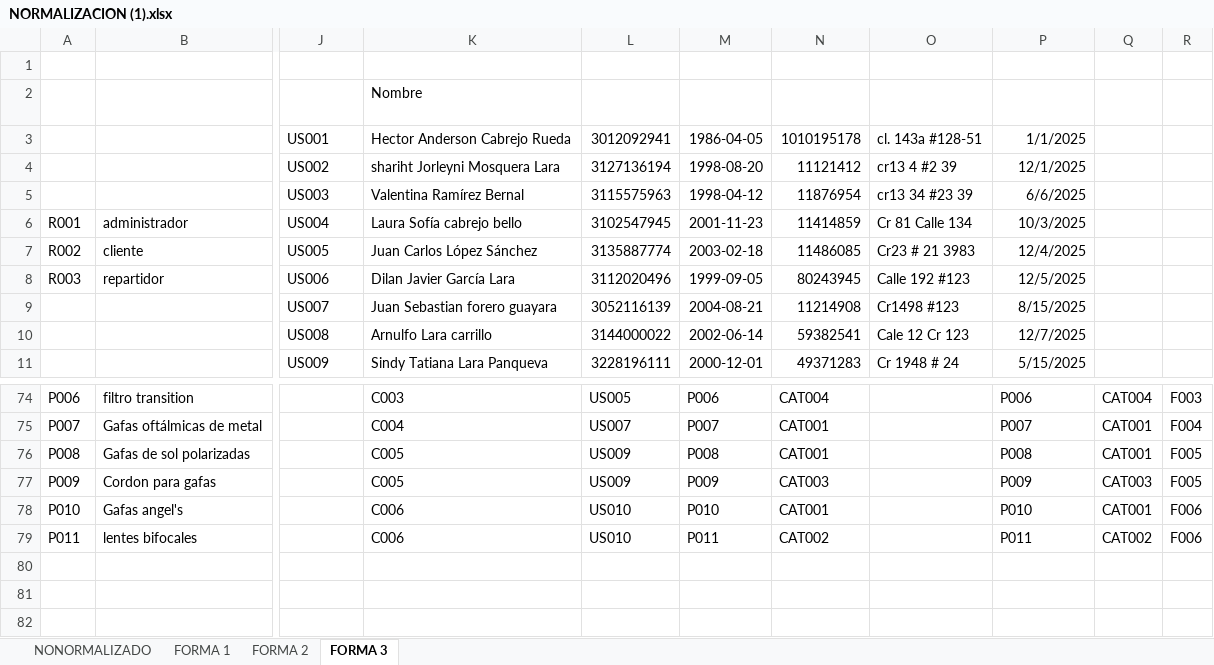
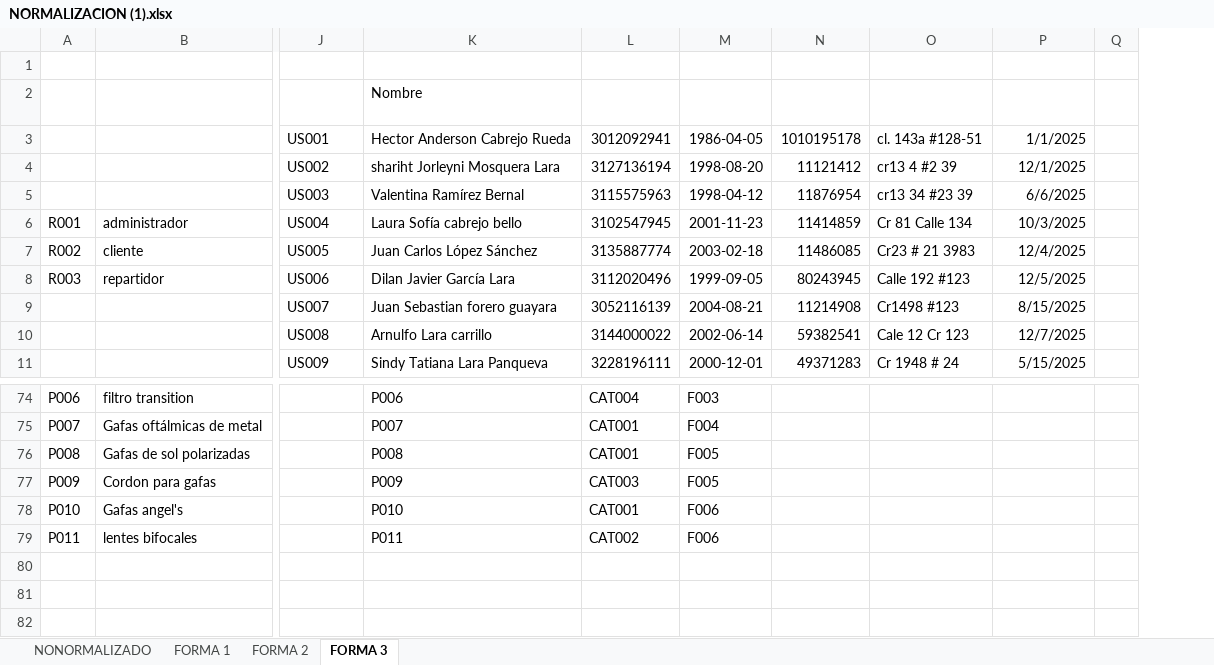
Before and after one commit to LENICITA/OPTICA-BALAMB, an Excel workbook: trimestreII/NORMALIZACION/NORMALIZACION (1).xlsx, sheet FORMA 3, drawn as a sheet; only a part is shown, gaps mark what is left out; values as stored, in another font and other column widths than the file's, no borders; charts and pictures and table styles not drawn; removed rows and columns are numbered as before the commit, all else as after; the diff covers the shown part only; the diff names each change by its address in the sheet, - before the commit and + after, or states it on an @@ line.

```diff
--- a/trimestreII/NORMALIZACION/NORMALIZACION (1).xlsx (sheet FORMA 3)
+++ b/trimestreII/NORMALIZACION/NORMALIZACION (1).xlsx (sheet FORMA 3)
-column Q, rows 74-79: CAT004 | CAT001 | CAT001 | CAT003 | CAT001 | CAT002
-column R, rows 74-79: F003 | F004 | F005 | F005 | F006 | F006
+column Q, empty
-K74 (Nombre): C003
+K74 (Nombre): P006
-L74 (telefono): US005
+L74 (telefono): CAT004
-M74 (fecha nacimiento): P006
+M74 (fecha nacimiento): F003
-N74 (documento): CAT004
+N74 (documento): (empty)
-P74 (fecha registro): P006
+P74 (fecha registro): (empty)
-K75 (Nombre): C004
+K75 (Nombre): P007
-L75 (telefono): US007
+L75 (telefono): CAT001
-M75 (fecha nacimiento): P007
+M75 (fecha nacimiento): F004
-N75:N76 (documento): CAT001
+N75:N76 (documento): (empty)
-P75 (fecha registro): P007
+P75 (fecha registro): (empty)
-K76 (Nombre): C005
+K76 (Nombre): P008
-L76 (telefono): US009
+L76 (telefono): CAT001
-M76 (fecha nacimiento): P008
+M76 (fecha nacimiento): F005
-P76 (fecha registro): P008
+P76 (fecha registro): (empty)
-K77 (Nombre): C005
+K77 (Nombre): P009
-L77 (telefono): US009
+L77 (telefono): CAT003
-M77 (fecha nacimiento): P009
+M77 (fecha nacimiento): F005
-N77 (documento): CAT003
+N77 (documento): (empty)
-P77 (fecha registro): P009
+P77 (fecha registro): (empty)
-K78 (Nombre): C006
+K78 (Nombre): P010
-L78 (telefono): US010
+L78 (telefono): CAT001
-M78 (fecha nacimiento): P010
+M78 (fecha nacimiento): F006
-N78 (documento): CAT001
+N78 (documento): (empty)
-P78 (fecha registro): P010
+P78 (fecha registro): (empty)
-K79 (Nombre): C006
+K79 (Nombre): P011
-L79 (telefono): US010
+L79 (telefono): CAT002
-M79 (fecha nacimiento): P011
+M79 (fecha nacimiento): F006
-N79 (documento): CAT002
+N79 (documento): (empty)
-P79 (fecha registro): P011
+P79 (fecha registro): (empty)
```
Also changed, not shown: 5 removed rows, 106 edited cells and cell formats elsewhere in this sheet, sheet FORMA 2, sheet FORMA 1, sheet NONORMALIZADO.
